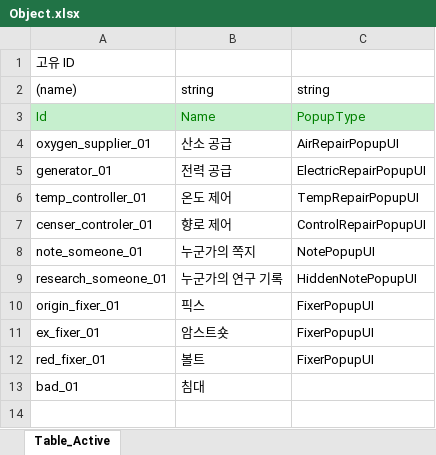
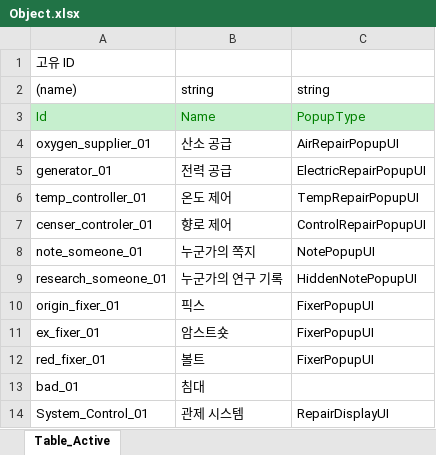
Before and after one commit to SonghaCH/SunnyHoGaming, an Excel workbook: JsonConverter/ExcelFiles/Object.xlsx, sheet Table_Active, drawn as a sheet; values as stored, in another font and other column widths than the file's, no borders; the diff names each change by its address in the sheet, - before the commit and + after, or states it on an @@ line.

```diff
--- a/JsonConverter/ExcelFiles/Object.xlsx (sheet Table_Active)
+++ b/JsonConverter/ExcelFiles/Object.xlsx (sheet Table_Active)
+row 14: System_Control_01 | 관제 시스템 | RepairDisplayUI
```
Also changed, not shown: 1 other file.
